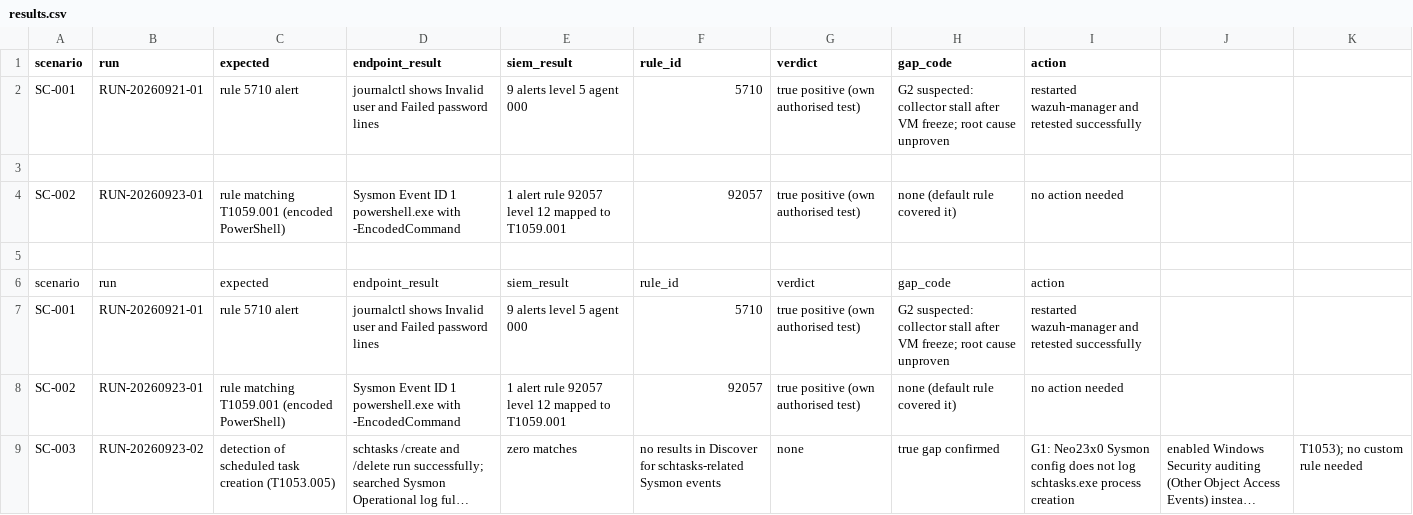
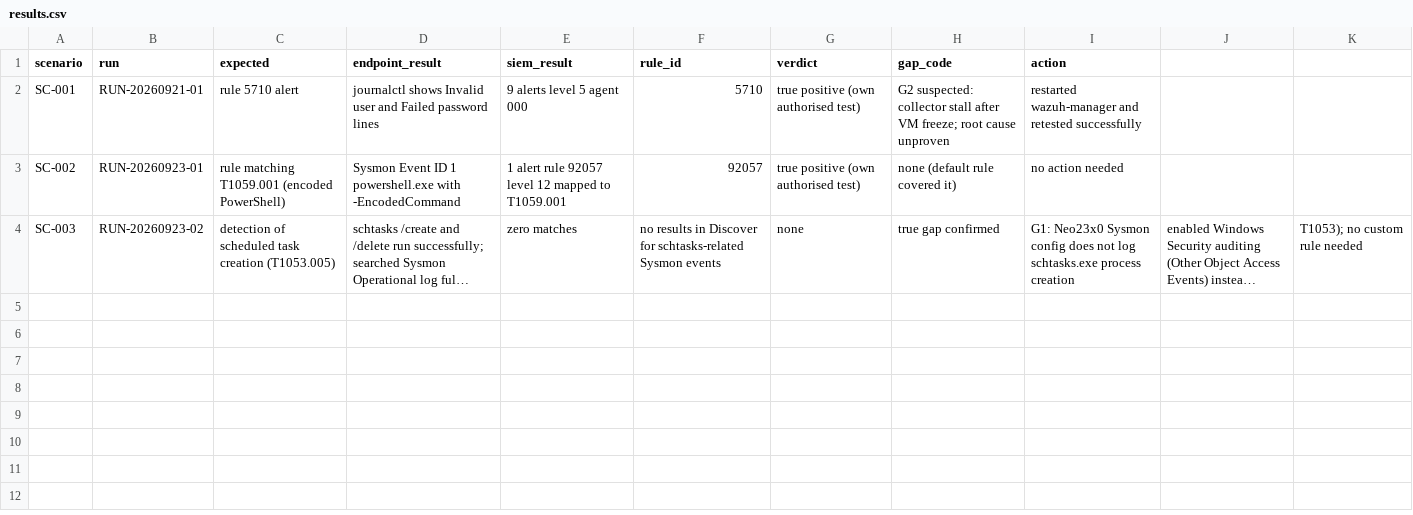
Before and after one commit to Jatin-Gupta-spec/soc-lab, a CSV file: runs/results.csv, drawn as a sheet; long unchanged cells end in …; the diff names each change by its address in the sheet, - before the commit and + after, or states it on an @@ line.

Commit message:
Update results.csv

```diff
--- a/runs/results.csv
+++ b/runs/results.csv
-row 3: (empty)
-row 4: SC-002 | RUN-20260923-01 | rule matching T1059.001 (encoded PowerShell) | Sysmon Event ID 1 powershell.exe with -EncodedCommand | 1 alert rule 92057 level 12 mapped to T1059.001 | 92057 | true positive (own authorised test) | none (default rule covered it) | no action needed
-row 5: (empty)
-row 6: scenario | run | expected | endpoint_result | siem_result | rule_id | verdict | gap_code | action
-row 7: SC-001 | RUN-20260921-01 | rule 5710 alert | journalctl shows Invalid user and Failed password lines | 9 alerts level 5 agent 000 | 5710 | true positive (own authorised test) | G2 suspected: collector stall after VM freeze; root cause unproven | restarted wazuh-manager and retested successfully
```
